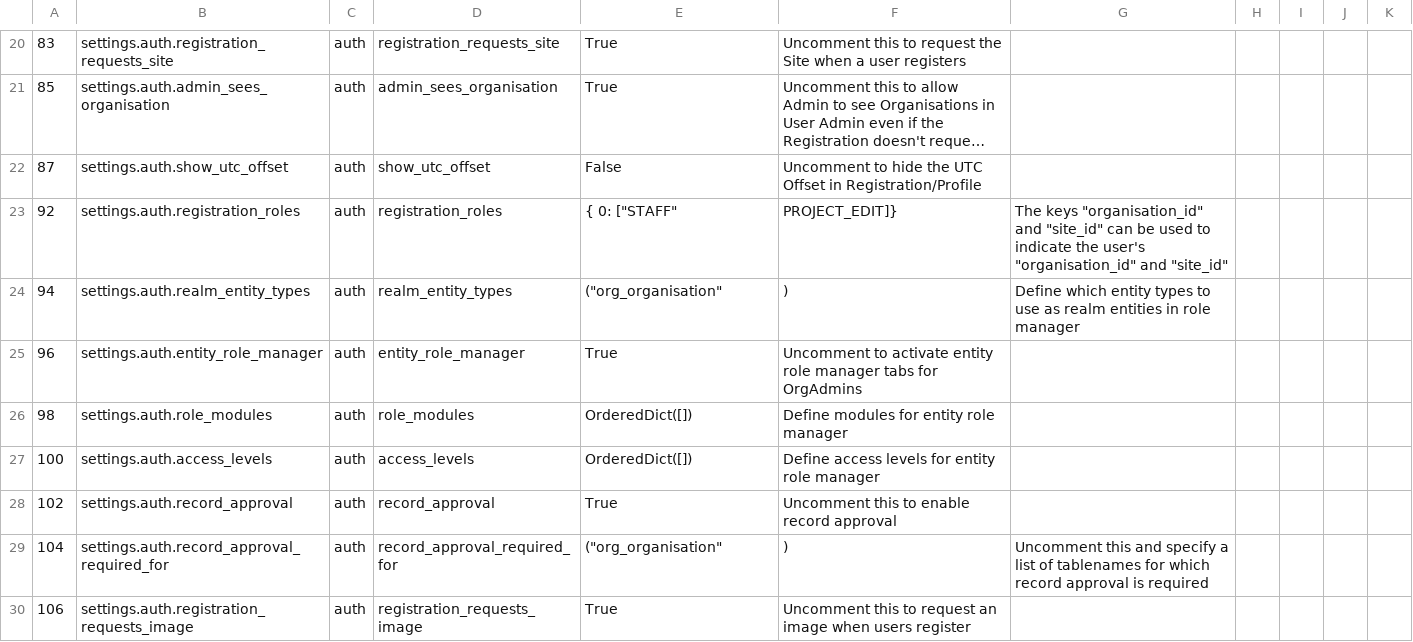
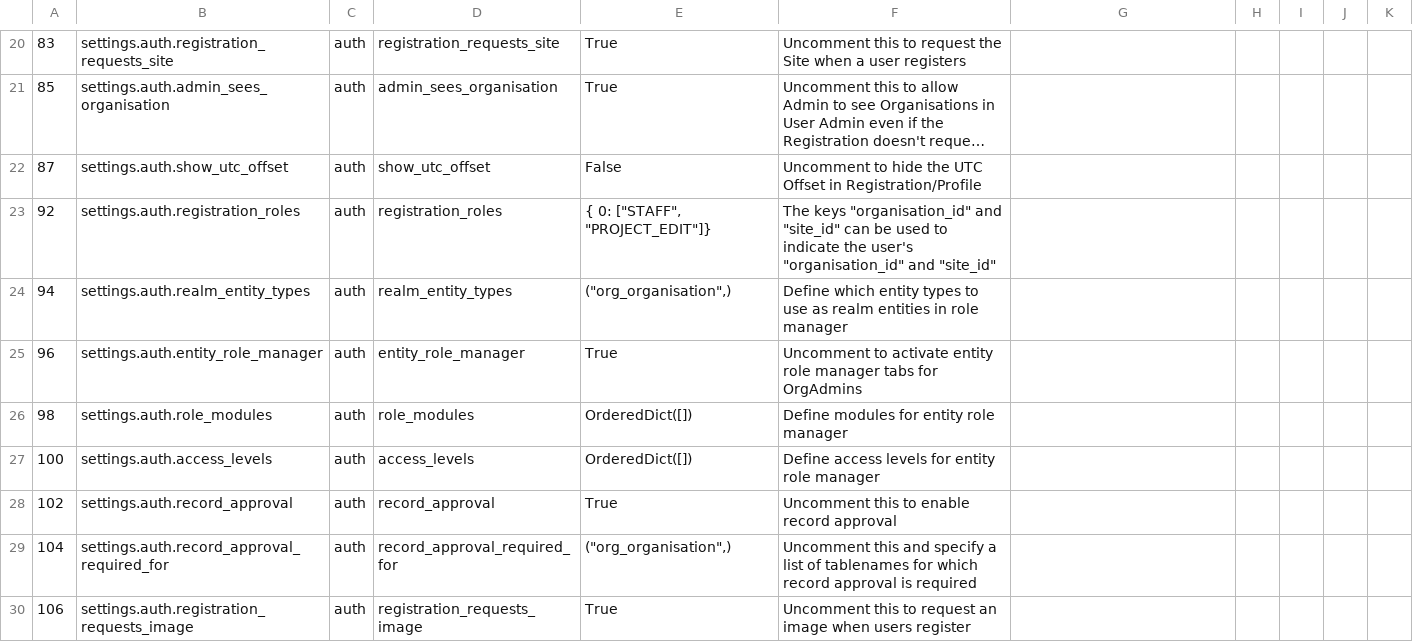
Before and after one commit to etli/sahana-config-parser, a CSV file: output.csv, drawn as a sheet; only a part is shown, gaps mark what is left out; long unchanged cells end in …; the diff covers the shown part only.

```diff
--- a/output.csv
+++ b/output.csv
@@ -23,2 +23,2 @@
-92,settings.auth.registration_roles,auth,registration_roles,{ 0: ["STAFF", "PROJECT_EDIT"]},The keys "organisation_id" and "site_id" can be used to indicate the user's "organisation_id" and "site_id"
-94,settings.auth.realm_entity_types,auth,realm_entity_types,("org_organisation",),Define which entity types to use as realm entities in role manager
+92,settings.auth.registration_roles,auth,registration_roles,"{ 0: [""STAFF"", ""PROJECT_EDIT""]}","The keys ""organisation_id"" and ""site_id"" can be used to indicate the user's ""organisation_id"" and ""site_id"""
+94,settings.auth.realm_entity_types,auth,realm_entity_types,"(""org_organisation"",)","Define which entity types to use as realm entities in role manager"
@@ -29 +29 @@
-104,settings.auth.record_approval_required_for,auth,record_approval_required_for,("org_organisation",),Uncomment this and specify a list of tablenames for which record approval is required
+104,settings.auth.record_approval_required_for,auth,record_approval_required_for,"(""org_organisation"",)","Uncomment this and specify a list of tablenames for which record approval is required"
```
Also changed, not shown: 1 added row, 1 removed row, 7 moved rows and 139 edited cells elsewhere in this file, 2 other files.
